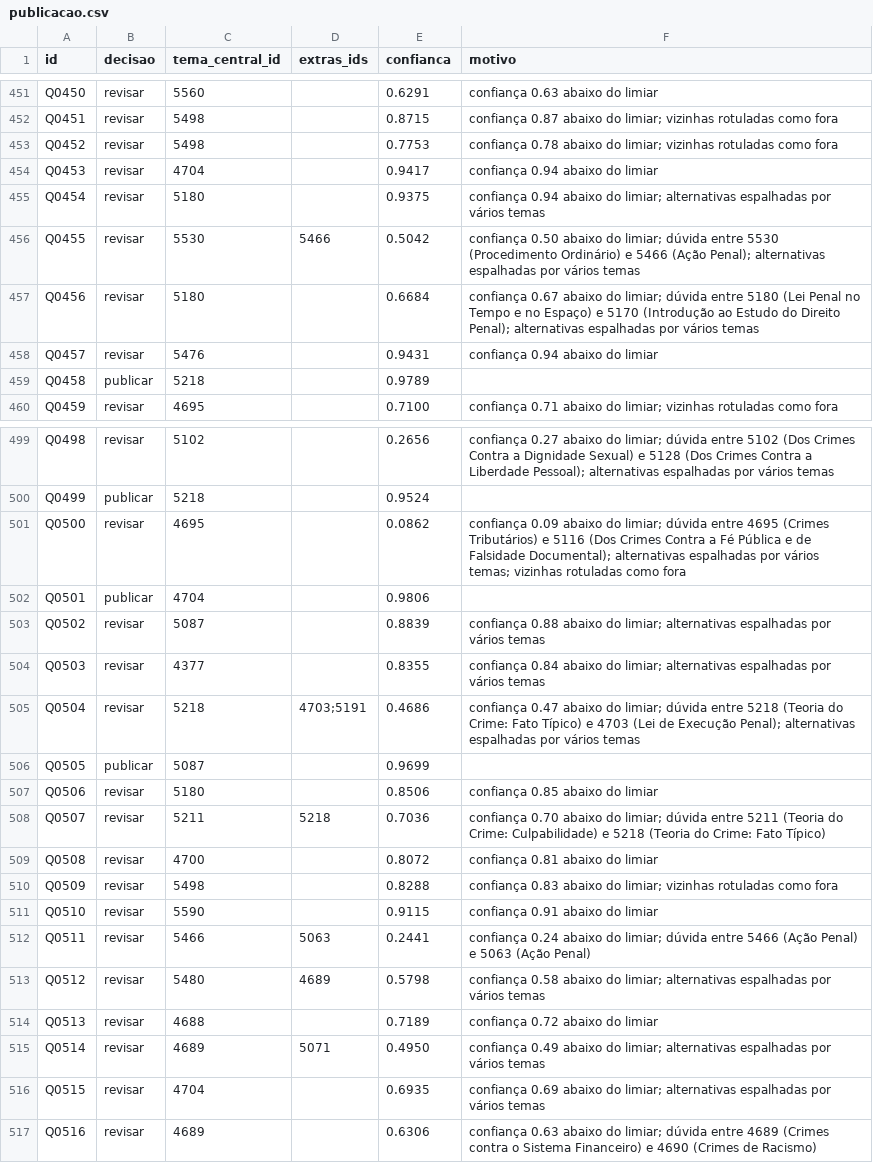
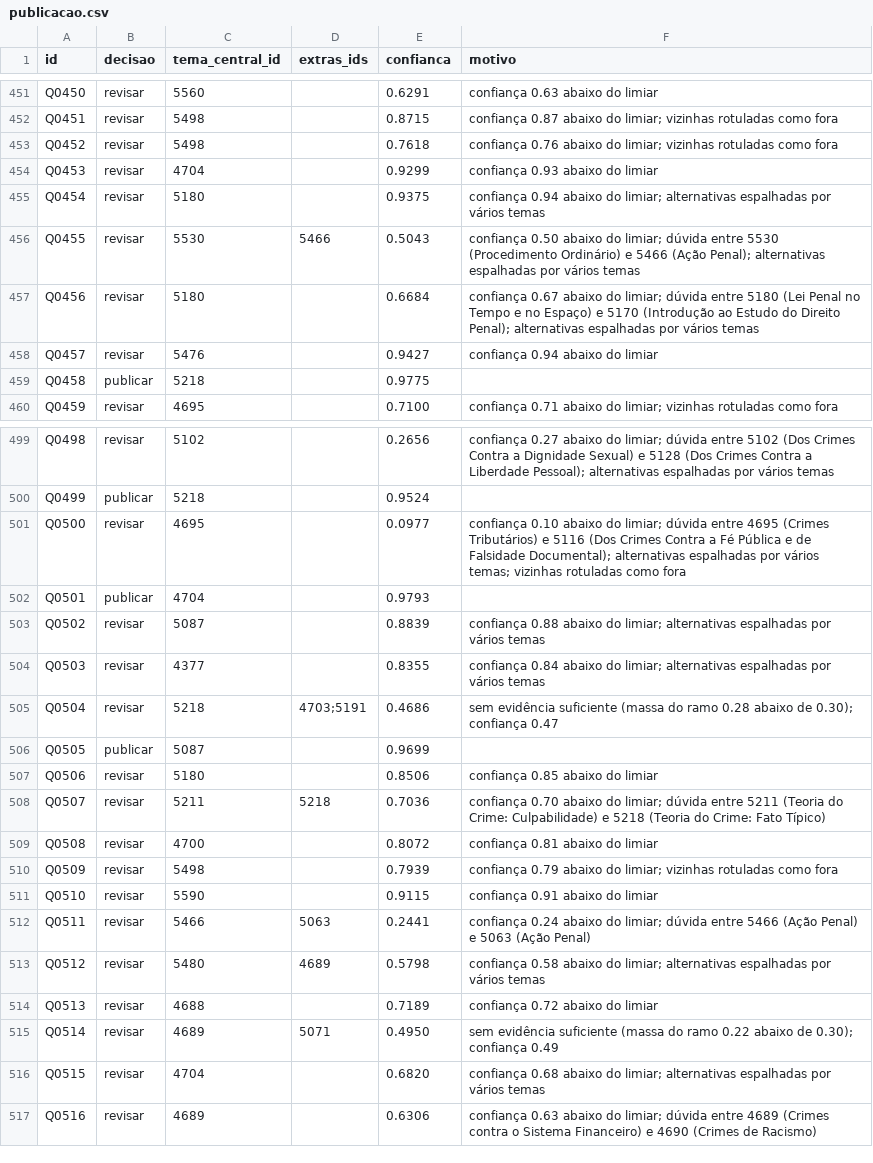
Before and after one commit to mcprodrigues/vde-topic-classifier, a CSV file: outputs/publicacao.csv, drawn as a sheet; only a part is shown, gaps mark what is left out; the diff covers the shown part only.

```diff
--- a/outputs/publicacao.csv
+++ b/outputs/publicacao.csv
@@ -452,9 +452,9 @@ Q0450,revisar,5560,,0.6291,confiança 0.63 abaixo do limiar
 Q0451,revisar,5498,,0.8715,confiança 0.87 abaixo do limiar; vizinhas rotuladas como fora
-Q0452,revisar,5498,,0.7753,confiança 0.78 abaixo do limiar; vizinhas rotuladas como fora
-Q0453,revisar,4704,,0.9417,confiança 0.94 abaixo do limiar
+Q0452,revisar,5498,,0.7618,confiança 0.76 abaixo do limiar; vizinhas rotuladas como fora
+Q0453,revisar,4704,,0.9299,confiança 0.93 abaixo do limiar
 Q0454,revisar,5180,,0.9375,confiança 0.94 abaixo do limiar; alternativas espalhadas por vários temas
-Q0455,revisar,5530,5466,0.5042,confiança 0.50 abaixo do limiar; dúvida entre 5530 (Procedimento Ordinário) e 5466 (Ação Penal); alternativas espalhadas por vários temas
+Q0455,revisar,5530,5466,0.5043,confiança 0.50 abaixo do limiar; dúvida entre 5530 (Procedimento Ordinário) e 5466 (Ação Penal); alternativas espalhadas por vários temas
 Q0456,revisar,5180,,0.6684,confiança 0.67 abaixo do limiar; dúvida entre 5180 (Lei Penal no Tempo e no Espaço) e 5170 (Introdução ao Estudo do Direito Penal); alternativas espalhadas por vários temas
-Q0457,revisar,5476,,0.9431,confiança 0.94 abaixo do limiar
-Q0458,publicar,5218,,0.9789,
+Q0457,revisar,5476,,0.9427,confiança 0.94 abaixo do limiar
+Q0458,publicar,5218,,0.9775,
 Q0459,revisar,4695,,0.7100,confiança 0.71 abaixo do limiar; vizinhas rotuladas como fora
@@ -500,7 +500,7 @@ Q0498,revisar,5102,,0.2656,confiança 0.27 abaixo do limiar; dúvida entre 5102
 Q0499,publicar,5218,,0.9524,
-Q0500,revisar,4695,,0.0862,confiança 0.09 abaixo do limiar; dúvida entre 4695 (Crimes Tributários) e 5116 (Dos Crimes Contra a Fé Pública e de Falsidade Documental); alternativas espalhadas por vários temas; vizinhas rotuladas como fora
-Q0501,publicar,4704,,0.9806,
+Q0500,revisar,4695,,0.0977,confiança 0.10 abaixo do limiar; dúvida entre 4695 (Crimes Tributários) e 5116 (Dos Crimes Contra a Fé Pública e de Falsidade Documental); alternativas espalhadas por vários temas; vizinhas rotuladas como fora
+Q0501,publicar,4704,,0.9793,
 Q0502,revisar,5087,,0.8839,confiança 0.88 abaixo do limiar; alternativas espalhadas por vários temas
 Q0503,revisar,4377,,0.8355,confiança 0.84 abaixo do limiar; alternativas espalhadas por vários temas
-Q0504,revisar,5218,4703;5191,0.4686,confiança 0.47 abaixo do limiar; dúvida entre 5218 (Teoria do Crime: Fato Típico) e 4703 (Lei de Execução Penal); alternativas espalhadas por vários temas
+Q0504,revisar,5218,4703;5191,0.4686,sem evidência suficiente (massa do ramo 0.28 abaixo de 0.30); confiança 0.47
 Q0505,publicar,5087,,0.9699,
@@ -509,3 +509,3 @@ Q0507,revisar,5211,5218,0.7036,confiança 0.70 abaixo do limiar; dúvida entre 5
 Q0508,revisar,4700,,0.8072,confiança 0.81 abaixo do limiar
-Q0509,revisar,5498,,0.8288,confiança 0.83 abaixo do limiar; vizinhas rotuladas como fora
+Q0509,revisar,5498,,0.7939,confiança 0.79 abaixo do limiar; vizinhas rotuladas como fora
 Q0510,revisar,5590,,0.9115,confiança 0.91 abaixo do limiar
@@ -514,4 +514,4 @@ Q0512,revisar,5480,4689,0.5798,confiança 0.58 abaixo do limiar; alternativas es
 Q0513,revisar,4688,,0.7189,confiança 0.72 abaixo do limiar
-Q0514,revisar,4689,5071,0.4950,confiança 0.49 abaixo do limiar; alternativas espalhadas por vários temas
-Q0515,revisar,4704,,0.6935,confiança 0.69 abaixo do limiar; alternativas espalhadas por vários temas
+Q0514,revisar,4689,5071,0.4950,sem evidência suficiente (massa do ramo 0.22 abaixo de 0.30); confiança 0.49
+Q0515,revisar,4704,,0.6820,confiança 0.68 abaixo do limiar; alternativas espalhadas por vários temas
 Q0516,revisar,4689,,0.6306,confiança 0.63 abaixo do limiar; dúvida entre 4689 (Crimes contra o Sistema Financeiro) e 4690 (Crimes de Racismo)
```
Also changed, not shown: 117 edited cells elsewhere in this file, artifacts/manual_decisions.csv, 11 other files.
